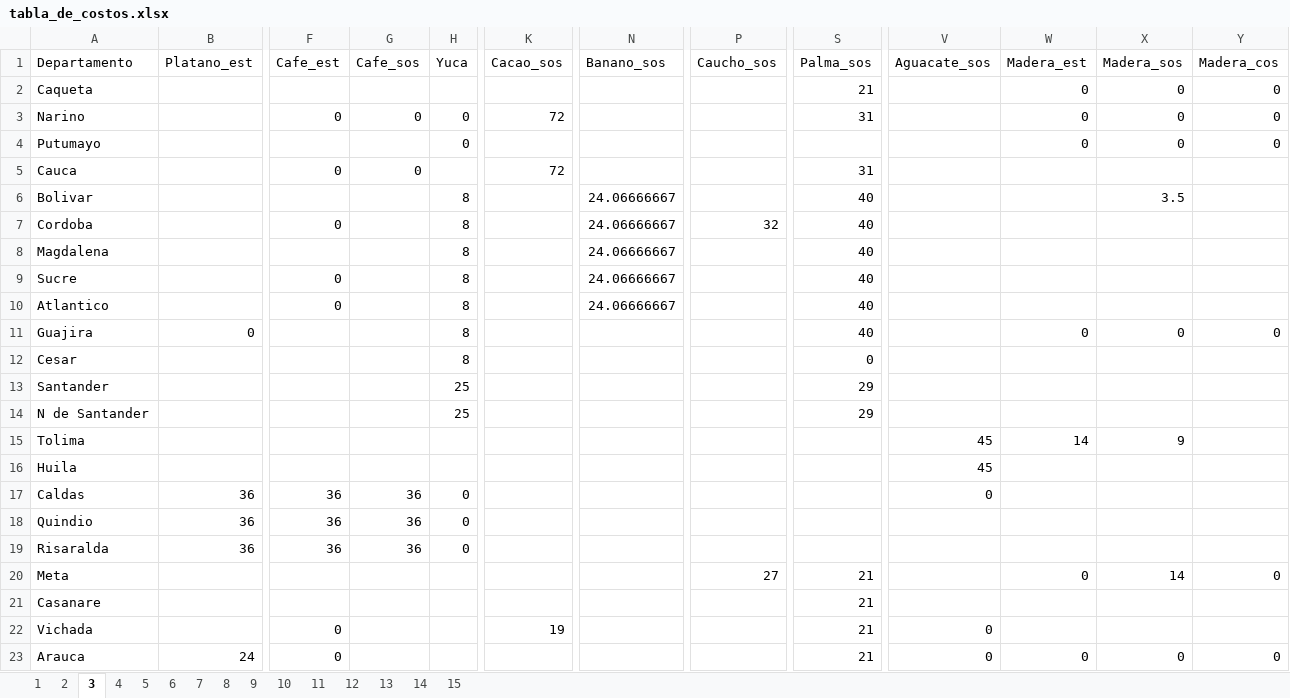
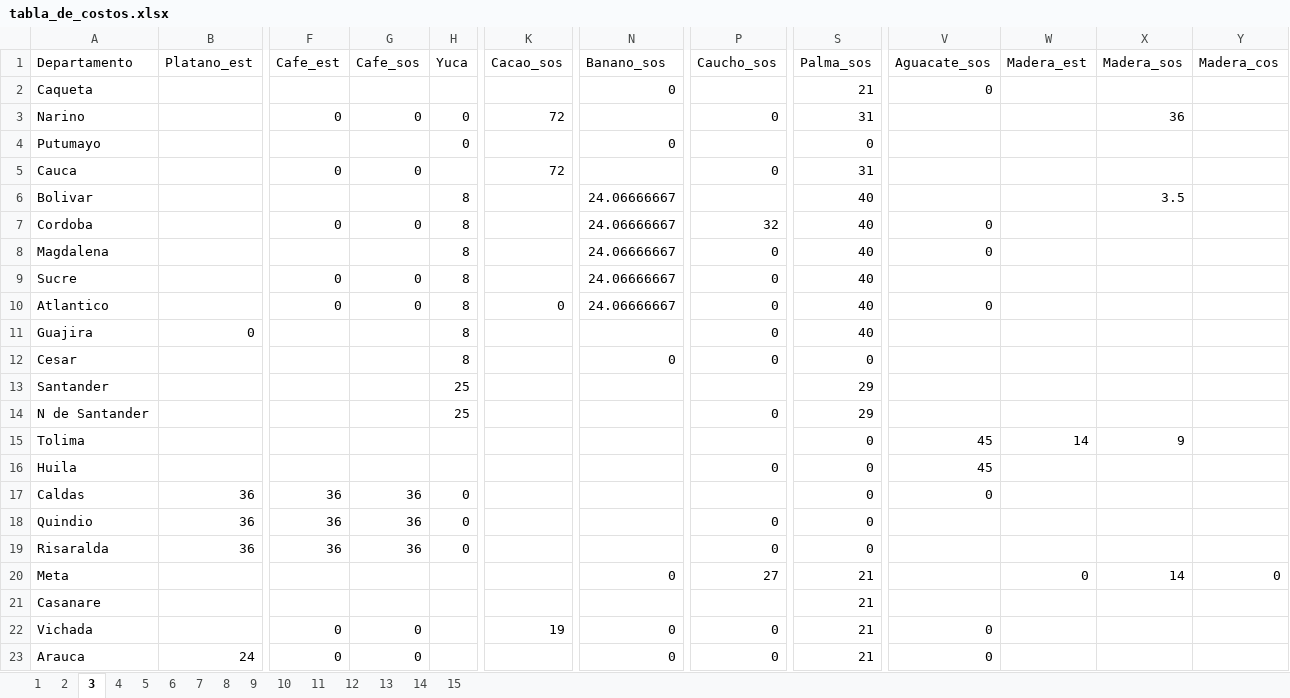
Before and after one commit to hacamargoa/Costos-produccion, an Excel workbook: tabla_de_costos.xlsx, sheet 3, drawn as a sheet; only a part is shown, gaps mark what is left out; values as stored, in another font and other column widths than the file's, no borders; the diff covers the shown part only; the diff names each change by its address in the sheet, - before the commit and + after, or states it on an @@ line.

```diff
--- a/tabla_de_costos.xlsx (sheet 3)
+++ b/tabla_de_costos.xlsx (sheet 3)
-N2 (Banano_sos): (empty)
+N2 (Banano_sos): 0
-V2 (Aguacate_sos): (empty)
+V2 (Aguacate_sos): 0
-W2:W4 (Madera_est): 0
+W2:W4 (Madera_est): (empty)
-X2 (Madera_sos): 0
+X2 (Madera_sos): (empty)
-Y2:Y4 (Madera_cos): 0
+Y2:Y4 (Madera_cos): (empty)
-P3 (Caucho_sos): (empty)
+P3 (Caucho_sos): 0
-X3 (Madera_sos): 0
+X3 (Madera_sos): 36
-N4 (Banano_sos): (empty)
+N4 (Banano_sos): 0
-S4 (Palma_sos): (empty)
+S4 (Palma_sos): 0
-X4 (Madera_sos): 0
+X4 (Madera_sos): (empty)
-P5 (Caucho_sos): (empty)
+P5 (Caucho_sos): 0
-G7 (Cafe_sos): (empty)
+G7 (Cafe_sos): 0
-V7:V8 (Aguacate_sos): (empty)
+V7:V8 (Aguacate_sos): 0
-P8:P12 (Caucho_sos): (empty)
+P8:P12 (Caucho_sos): 0
-G9:G10 (Cafe_sos): (empty)
+G9:G10 (Cafe_sos): 0
-K10 (Cacao_sos): (empty)
+K10 (Cacao_sos): 0
-V10 (Aguacate_sos): (empty)
+V10 (Aguacate_sos): 0
-W11 (Madera_est): 0
+W11 (Madera_est): (empty)
-X11 (Madera_sos): 0
+X11 (Madera_sos): (empty)
-Y11 (Madera_cos): 0
+Y11 (Madera_cos): (empty)
-N12 (Banano_sos): (empty)
+N12 (Banano_sos): 0
-P14 (Caucho_sos): (empty)
+P14 (Caucho_sos): 0
-S15:S19 (Palma_sos): (empty)
+S15:S19 (Palma_sos): 0
-P16 (Caucho_sos): (empty)
+P16 (Caucho_sos): 0
-P18:P19 (Caucho_sos): (empty)
+P18:P19 (Caucho_sos): 0
-N20 (Banano_sos): (empty)
+N20 (Banano_sos): 0
-G22:G23 (Cafe_sos): (empty)
+G22:G23 (Cafe_sos): 0
-N22:N23 (Banano_sos): (empty)
+N22:N23 (Banano_sos): 0
-P22:P23 (Caucho_sos): (empty)
+P22:P23 (Caucho_sos): 0
-W23 (Madera_est): 0
+W23 (Madera_est): (empty)
-X23 (Madera_sos): 0
+X23 (Madera_sos): (empty)
-Y23 (Madera_cos): 0
+Y23 (Madera_cos): (empty)
```
Also changed, not shown: 50 edited cells elsewhere in this sheet, sheet 14, sheet 13, sheet 4, sheet 11, sheet 5, sheet 7, 8 more sheets, 3 other files.
